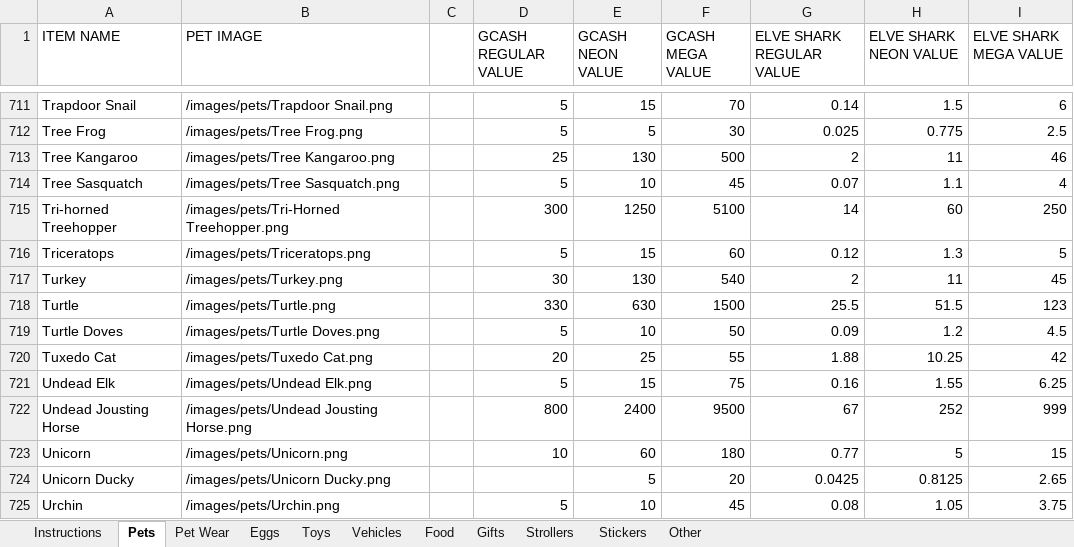
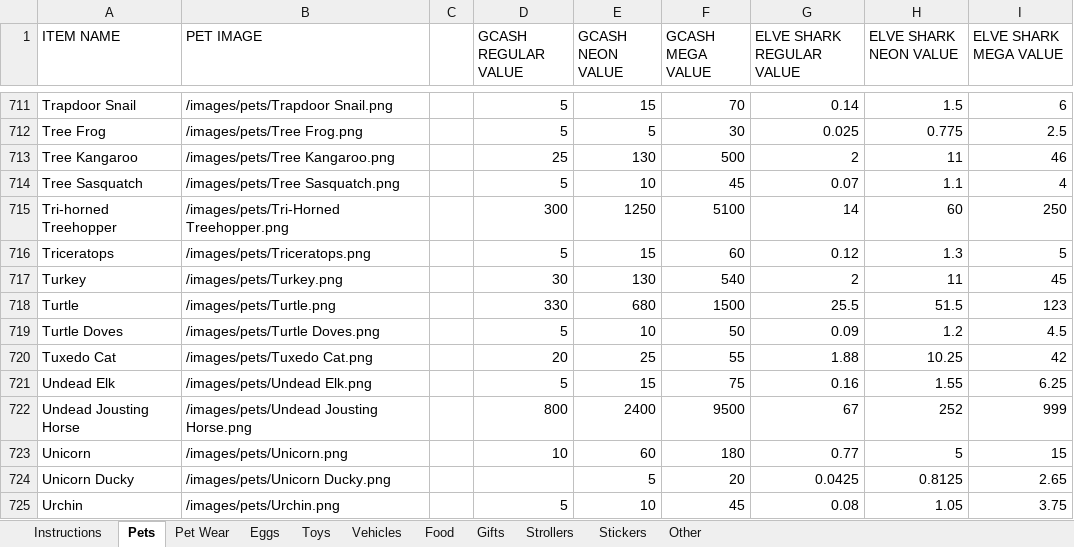
Before and after one commit to tonicholaus-eng/csbt-hub, an Excel workbook: source-data/trading-data.xlsx, sheet Pets, drawn as a sheet; only a part is shown, gaps mark what is left out; values as stored, in another font and other column widths than the file's, no borders; the diff names each change by its address in the sheet, - before the commit and + after, or states it on an @@ line.

Commit message:
feat: improve MM2 NICH value indicators

```diff
--- a/source-data/trading-data.xlsx (sheet Pets)
+++ b/source-data/trading-data.xlsx (sheet Pets)
-E718 (GCASH NEON VALUE): 630
+E718 (GCASH NEON VALUE): 680
```
Also changed, not shown: 4 other files.
